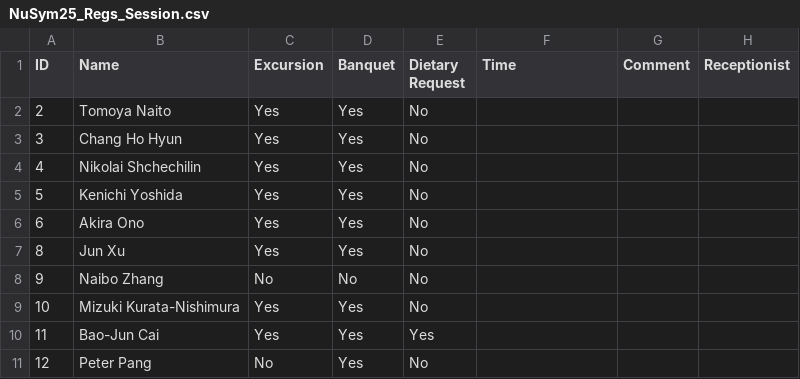
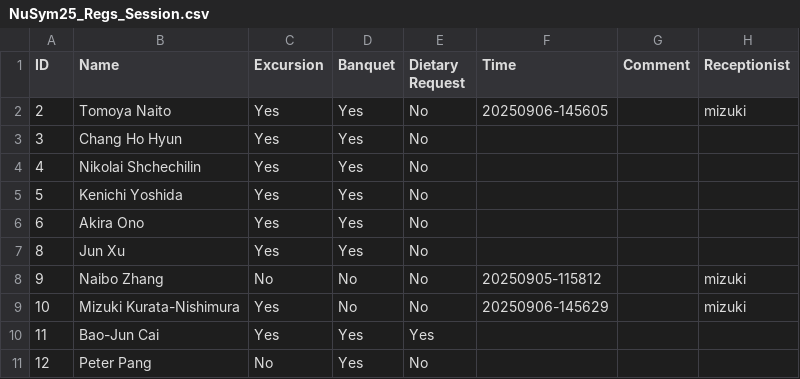
Before and after one commit to MizukiRIKEN/Attendance_check-app, a CSV file: output/NuSym25_Regs_Session.csv, drawn as a sheet; only a part is shown.

```diff
--- a/output/NuSym25_Regs_Session.csv
+++ b/output/NuSym25_Regs_Session.csv
@@ -1,3 +1,3 @@
 ID,Name,Excursion,Banquet,Dietary Request,Time,Comment,Receptionist
-2,Tomoya Naito,Yes,Yes,No,,,
+2,Tomoya Naito,Yes,Yes,No,20250906-145605,,mizuki
 3,Chang Ho Hyun,Yes,Yes,No,,,
@@ -7,4 +7,4 @@ ID,Name,Excursion,Banquet,Dietary Request,Time,Comment,Receptionist
 8,Jun Xu,Yes,Yes,No,,,
-9,Naibo Zhang,No,No,No,,,
-10,Mizuki Kurata-Nishimura,Yes,Yes,No,,,
+9,Naibo Zhang,No,No,No,20250905-115812,,mizuki
+10,Mizuki Kurata-Nishimura,Yes,No,No,20250906-145629,,mizuki
 11,Bao-Jun Cai,Yes,Yes,Yes,,,
```
Also changed, not shown: 1 other file.
